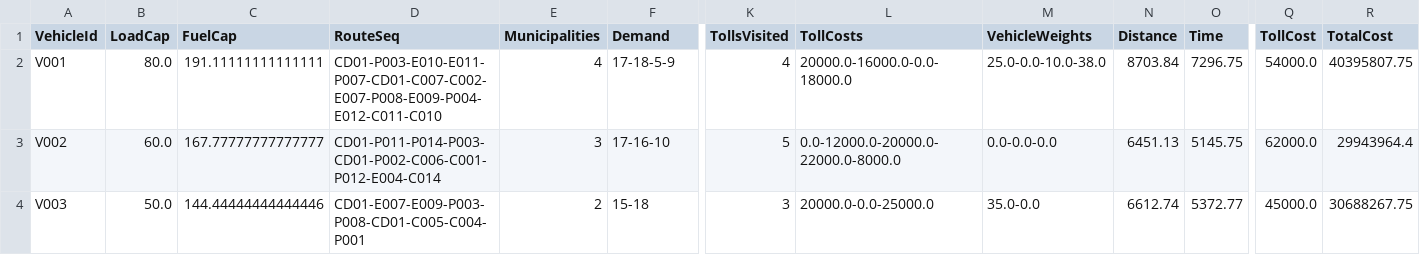
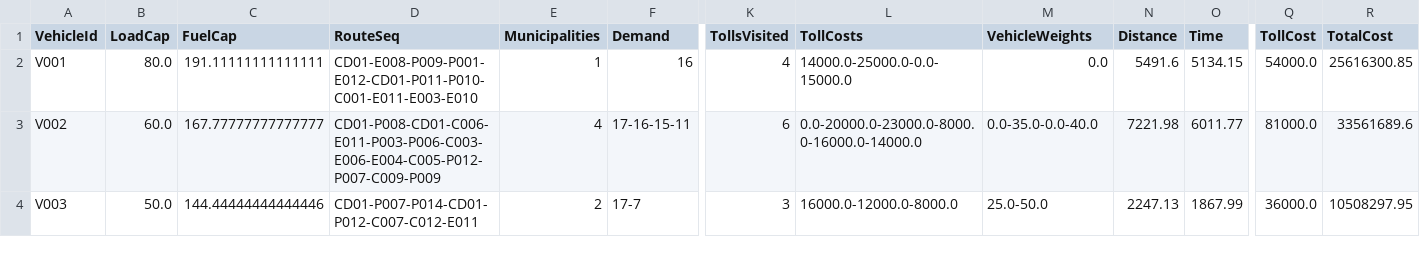
Before and after one commit to NBallen244/Repo-Proyecto-MOS-Entrega-2, a CSV file: caso_3/verificacion_caso3.csv, drawn as a sheet; only a part is shown, gaps mark what is left out; the diff covers the shown part only; the diff names each change by its address in the sheet, - before the commit and + after, or states it on an @@ line.

Commit message:
caso3

```diff
--- a/caso_3/verificacion_caso3.csv
+++ b/caso_3/verificacion_caso3.csv
-D2 (RouteSeq): CD01-P003-E010-E011-P007-CD01-C007-C002-E007-P008-E009-P004-E012-C011-C010
+D2 (RouteSeq): CD01-E008-P009-P001-E012-CD01-P011-P010-C001-E011-E003-E010
-E2 (Municipalities): 4
+E2 (Municipalities): 1
-F2 (Demand): 17-18-5-9
+F2 (Demand): 16
-L2 (TollCosts): 20000.0-16000.0-0.0-18000.0
+L2 (TollCosts): 14000.0-25000.0-0.0-15000.0
-M2 (VehicleWeights): 25.0-0.0-10.0-38.0
+M2 (VehicleWeights): 0.0
-N2 (Distance): 8703.84
+N2 (Distance): 5491.6
-O2 (Time): 7296.75
+O2 (Time): 5134.15
-R2 (TotalCost): 40395807.75
+R2 (TotalCost): 25616300.85
-D3 (RouteSeq): CD01-P011-P014-P003-CD01-P002-C006-C001-P012-E004-C014
+D3 (RouteSeq): CD01-P008-CD01-C006-E011-P003-P006-C003-E006-E004-C005-P012-P007-C009-P009
-E3 (Municipalities): 3
+E3 (Municipalities): 4
-F3 (Demand): 17-16-10
+F3 (Demand): 17-16-15-11
-K3 (TollsVisited): 5
+K3 (TollsVisited): 6
-L3 (TollCosts): 0.0-12000.0-20000.0-22000.0-8000.0
+L3 (TollCosts): 0.0-20000.0-23000.0-8000.0-16000.0-14000.0
-M3 (VehicleWeights): 0.0-0.0-0.0
+M3 (VehicleWeights): 0.0-35.0-0.0-40.0
-N3 (Distance): 6451.13
+N3 (Distance): 7221.98
-O3 (Time): 5145.75
+O3 (Time): 6011.77
-Q3 (TollCost): 62000.0
+Q3 (TollCost): 81000.0
-R3 (TotalCost): 29943964.4
+R3 (TotalCost): 33561689.6
-D4 (RouteSeq): CD01-E007-E009-P003-P008-CD01-C005-C004-P001
+D4 (RouteSeq): CD01-P007-P014-CD01-P012-C007-C012-E011
-F4 (Demand): 15-18
+F4 (Demand): 17-7
-L4 (TollCosts): 20000.0-0.0-25000.0
+L4 (TollCosts): 16000.0-12000.0-8000.0
-M4 (VehicleWeights): 35.0-0.0
+M4 (VehicleWeights): 25.0-50.0
-N4 (Distance): 6612.74
+N4 (Distance): 2247.13
-O4 (Time): 5372.77
+O4 (Time): 1867.99
-Q4 (TollCost): 45000.0
+Q4 (TollCost): 36000.0
-R4 (TotalCost): 30688267.75
+R4 (TotalCost): 10508297.95
```
Also changed, not shown: 27 edited cells elsewhere in this file, 9 other files.
